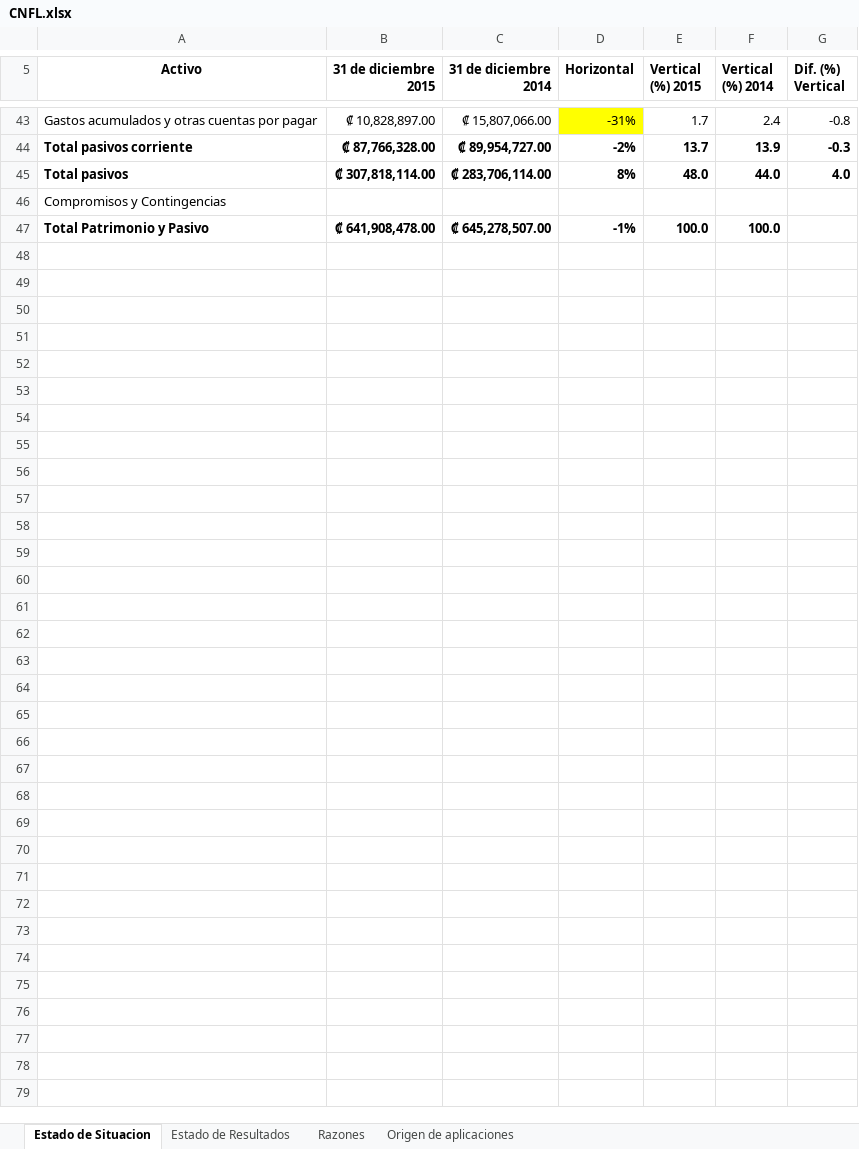
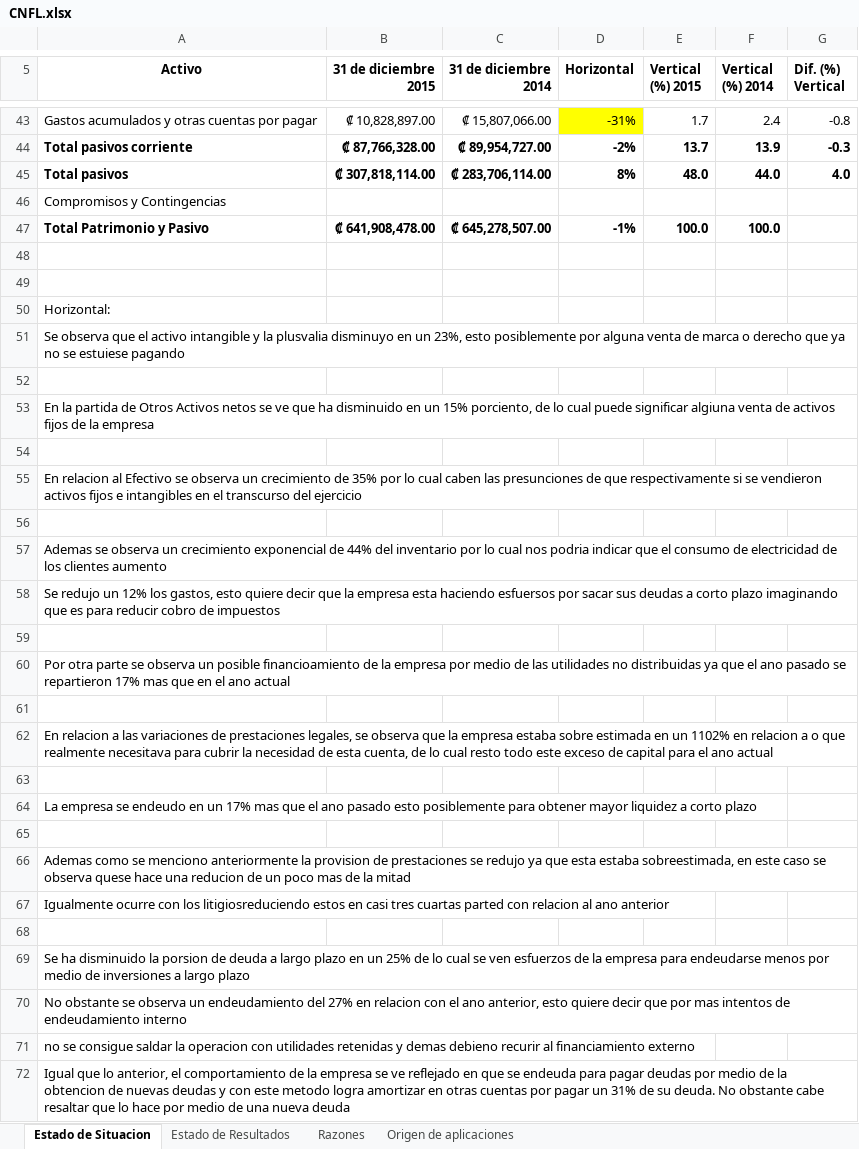
Before and after one commit to DeathCom/PracticasFinanzas01, an Excel workbook: CNFL.xlsx, sheet Estado de Situacion, drawn as a sheet; only a part is shown, gaps mark what is left out; values as stored, in another font and other column widths than the file's, no borders; the diff names each change by its address in the sheet, - before the commit and + after, or states it on an @@ line.

Commit message:
Agregando Horizontal
Se agregan comentarios del horizontal

```diff
--- a/CNFL.xlsx (sheet Estado de Situacion)
+++ b/CNFL.xlsx (sheet Estado de Situacion)
+row 48: (empty)
+row 49: (empty)
+row 50: Horizontal:
+row 51: Se observa que el activo intangible y la plusvalia disminuyo en un 23%, esto posiblemente por alguna venta de marca o derecho que ya no se estuiese pagando
+row 52: (empty)
+row 53: En la partida de Otros Activos netos se ve que ha disminuido en un 15% porciento, de lo cual puede significar algiuna venta de activos fijos de la empresa
+row 54: (empty)
+row 55: En relacion al Efectivo se observa un crecimiento de 35% por lo cual caben las presunciones de que respectivamente si se vendieron activos fijos e intangibles en el transcurso del ejercicio
+row 56: (empty)
+row 57: Ademas se observa un crecimiento exponencial de 44% del inventario por lo cual nos podria indicar que el consumo de electricidad de los clientes aumento
+row 58: Se redujo un 12% los gastos, esto quiere decir que la empresa esta haciendo esfuersos por sacar sus deudas a corto plazo imaginando que es para reducir cobro de impuestos
+row 59: (empty)
+row 60: Por otra parte se observa un posible financioamiento de la empresa por medio de las utilidades no distribuidas ya que el ano pasado se repartieron 17% mas que en el ano actual
+row 61: (empty)
+row 62: En relacion a las variaciones de prestaciones legales, se observa que la empresa estaba sobre estimada en un 1102% en relacion a o que realmente necesitava para cubrir la necesidad de esta cuenta, de lo cual resto todo este exceso de capital para el ano actual
+row 63: (empty)
+row 64: La empresa se endeudo en un 17% mas que el ano pasado esto posiblemente para obtener mayor liquidez a corto plazo
+row 65: (empty)
+row 66: Ademas como se menciono anteriormente la provision de prestaciones se redujo ya que esta estaba sobreestimada, en este caso se observa quese hace una reducion de un poco mas de la mitad
+row 67: Igualmente ocurre con los litigiosreduciendo estos en casi tres cuartas parted con relacion al ano anterior
+row 68: (empty)
+row 69: Se ha disminuido la porsion de deuda a largo plazo en un 25% de lo cual se ven esfuerzos de la empresa para endeudarse menos por medio de inversiones a largo plazo
+row 70: No obstante se observa un endeudamiento del 27% en relacion con el ano anterior, esto quiere decir que por mas intentos de endeudamiento interno
+row 71: no se consigue saldar la operacion con utilidades retenidas y demas debieno recurir al financiamiento externo
+row 72: Igual que lo anterior, el comportamiento de la empresa se ve reflejado en que se endeuda para pagar deudas por medio de la obtencion de nuevas deudas y con este metodo logra amortizar en otras cuentas por pagar un 31% de su deuda. No obstante cabe resaltar que lo hace por medio de una nueva deuda
```
Also changed, not shown: sheet Estado de Resultados, sheet Razones, sheet Origen de aplicaciones.
